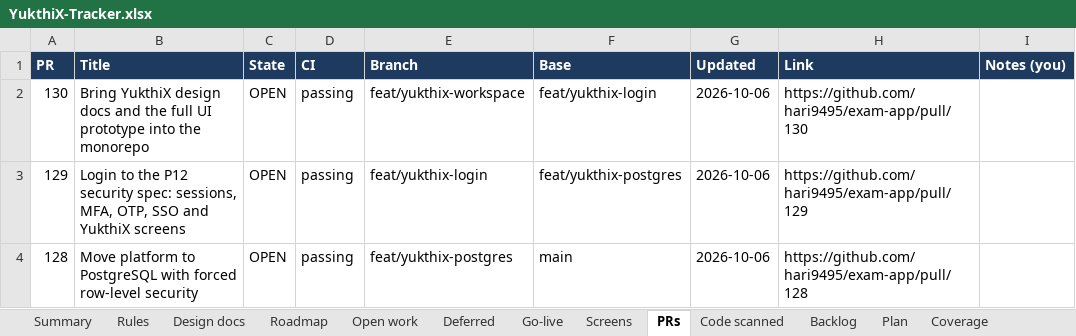
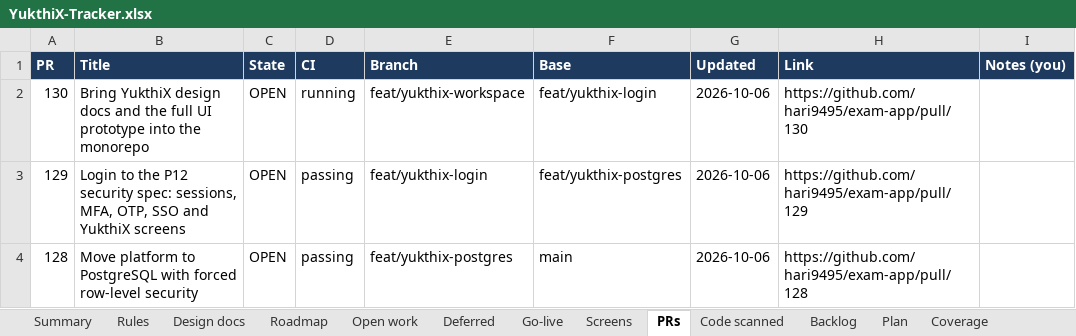
Before and after one commit to hari9495/exam-app, an Excel workbook: docs/yukthix/tracker/YukthiX-Tracker.xlsx, sheet PRs, drawn as a sheet; values as stored, in another font and other column widths than the file's, no borders; conditional formats not drawn; the diff names each change by its address in the sheet, - before the commit and + after, or states it on an @@ line.

```diff
--- a/docs/yukthix/tracker/YukthiX-Tracker.xlsx (sheet PRs)
+++ b/docs/yukthix/tracker/YukthiX-Tracker.xlsx (sheet PRs)
-D2 (CI): passing
+D2 (CI): running
```
Also changed, not shown: sheet Backlog, sheet Plan, sheet Summary, sheet Code scanned, 2 other files.
